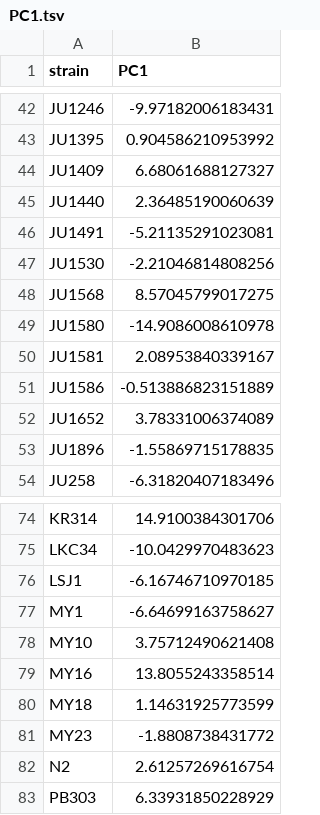
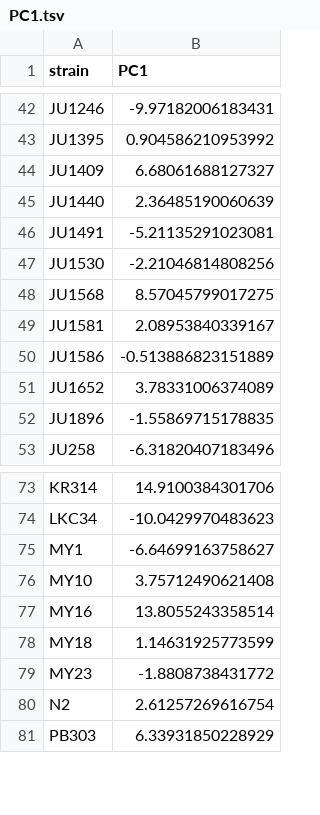
Before and after one commit to AndersenLab/cegwas2-nf, a TSV file: test_traits/PC1.tsv, drawn as a sheet; only a part is shown, gaps mark what is left out; the diff names each change by its address in the sheet, - before the commit and + after, or states it on an @@ line.

```diff
--- a/test_traits/PC1.tsv
+++ b/test_traits/PC1.tsv
-row 49: JU1580 | -14.9086008610978
-row 76: LSJ1 | -6.16746710970185
```
Also changed, not shown: 4 other files.
